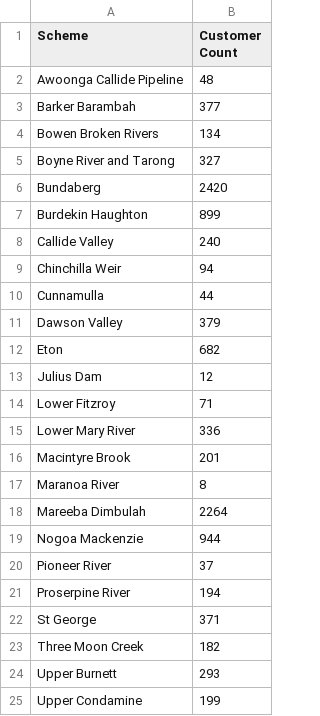
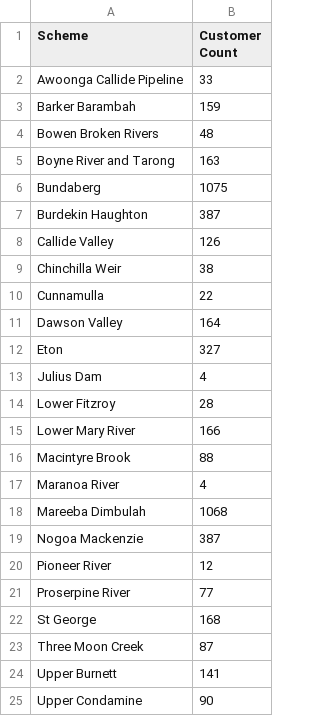
Before and after one commit to TheRobWoodgate/Surveys, a CSV file: Customers by Scheme.csv, drawn as a sheet.

Commit message:
Update Customers by Scheme.csv

```diff
--- a/Customers by Scheme.csv
+++ b/Customers by Scheme.csv
@@ -1,25 +1,25 @@
 Scheme,Customer Count
-Awoonga Callide Pipeline,48
-Barker Barambah,377
-Bowen Broken Rivers,134
-Boyne River and Tarong,327
-Bundaberg,2420
-Burdekin Haughton,899
-Callide Valley,240
-Chinchilla Weir,94
-Cunnamulla,44
-Dawson Valley,379
-Eton,682
-Julius Dam,12
-Lower Fitzroy,71
-Lower Mary River,336
-Macintyre Brook,201
-Maranoa River,8
-Mareeba Dimbulah,2264
-Nogoa Mackenzie,944
-Pioneer River,37
-Proserpine River,194
-St George,371
-Three Moon Creek,182
-Upper Burnett,293
-Upper Condamine,199
+Awoonga Callide Pipeline,33
+Barker Barambah,159
+Bowen Broken Rivers,48
+Boyne River and Tarong,163
+Bundaberg,1075
+Burdekin Haughton,387
+Callide Valley,126
+Chinchilla Weir,38
+Cunnamulla,22
+Dawson Valley,164
+Eton,327
+Julius Dam,4
+Lower Fitzroy,28
+Lower Mary River,166
+Macintyre Brook,88
+Maranoa River,4
+Mareeba Dimbulah,1068
+Nogoa Mackenzie,387
+Pioneer River,12
+Proserpine River,77
+St George,168
+Three Moon Creek,87
+Upper Burnett,141
+Upper Condamine,90
```
